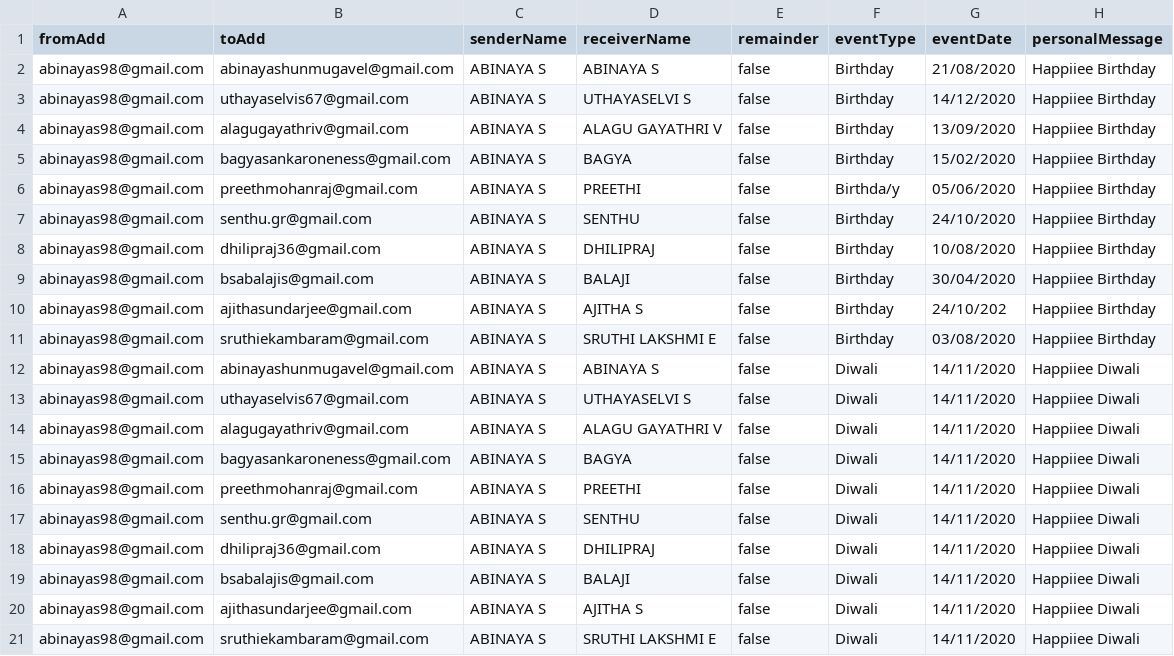
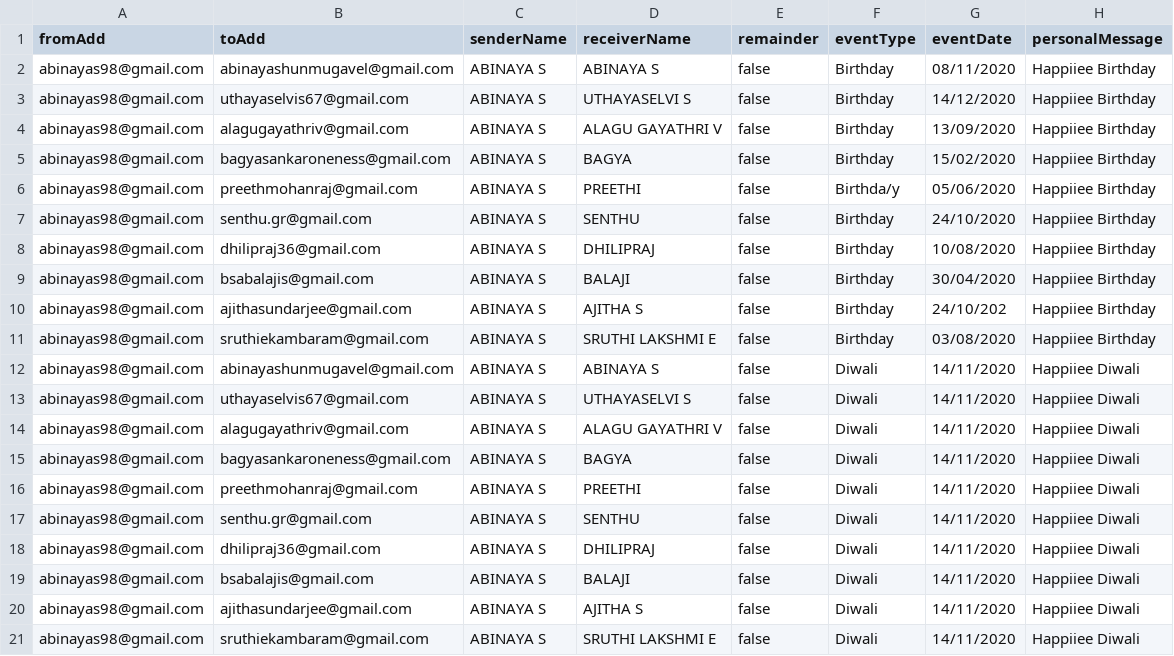
Before and after one commit to ravicm2/wishOnTime, a CSV file: src/main/resources/user.csv, drawn as a sheet.

```diff
--- a/src/main/resources/user.csv
+++ b/src/main/resources/user.csv
@@ -1,3 +1,3 @@
 fromAdd;toAdd;senderName;receiverName;remainder;eventType;eventDate;personalMessage
-abinayas98@gmail.com;abinayashunmugavel@gmail.com;ABINAYA S;ABINAYA S;false;Birthday;21/08/2020;Happiiee Birthday;
+abinayas98@gmail.com;abinayashunmugavel@gmail.com;ABINAYA S;ABINAYA S;false;Birthday;08/11/2020;Happiiee Birthday;
 abinayas98@gmail.com;uthayaselvis67@gmail.com;ABINAYA S;UTHAYASELVI S;false;Birthday;14/12/2020;Happiiee Birthday;
```
Also changed, not shown: 11 other files.
